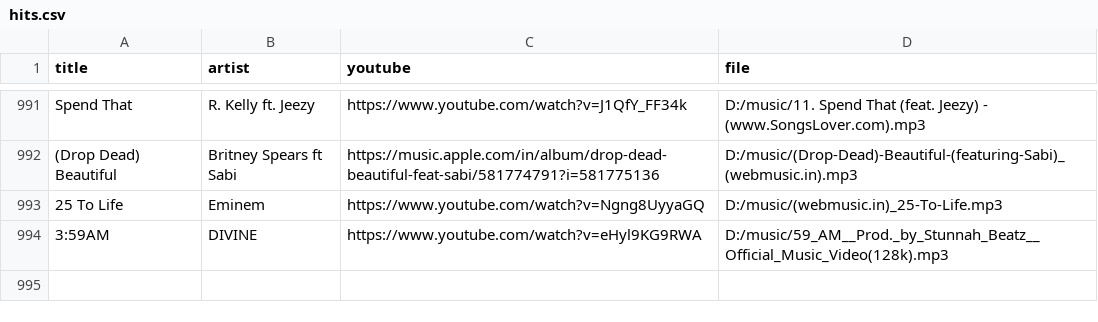
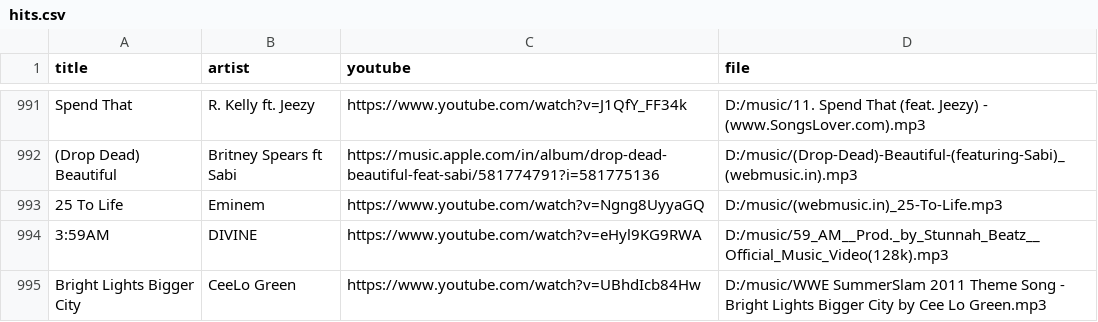
Before and after one commit to 1218Anubhavmishra/StemGuess, a CSV file: server/scripts/hits.csv, drawn as a sheet; only a part is shown, gaps mark what is left out.

```diff
--- a/server/scripts/hits.csv
+++ b/server/scripts/hits.csv
@@ -994 +994,2 @@ Spend That,R. Kelly ft. Jeezy,https://www.youtube.com/watch?v=J1QfY_FF34k,D:/mus
 3:59AM,DIVINE,https://www.youtube.com/watch?v=eHyl9KG9RWA,D:/music/59_AM__Prod._by_Stunnah_Beatz__Official_Music_Video(128k).mp3
+Bright Lights Bigger City,CeeLo Green,https://www.youtube.com/watch?v=UBhdIcb84Hw,D:/music/WWE SummerSlam 2011 Theme Song - Bright Lights Bigger City by Cee Lo Green.mp3
```
